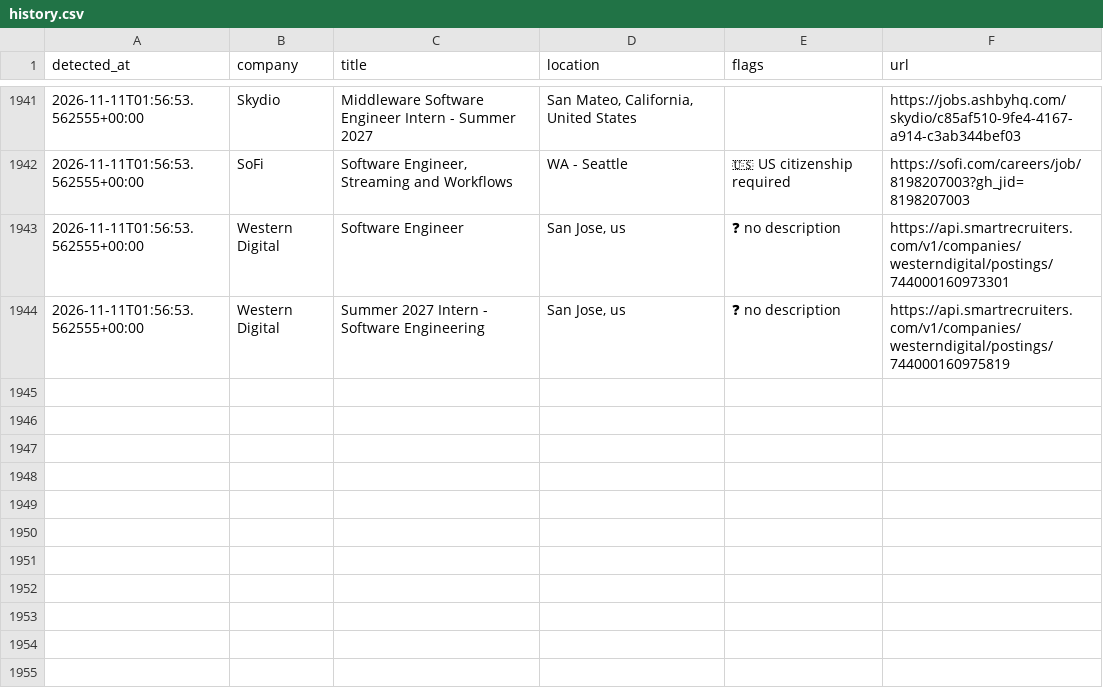
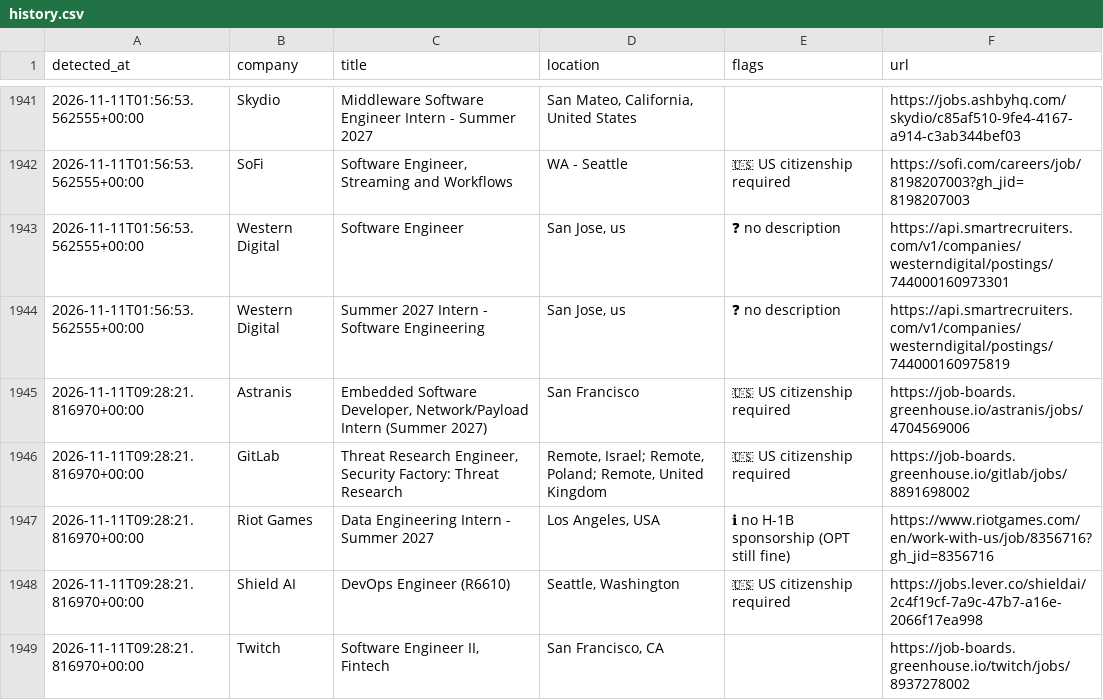
Before and after one commit to aryanyeole/job-watcher, a CSV file: history.csv, drawn as a sheet; only a part is shown, gaps mark what is left out; the diff names each change by its address in the sheet, - before the commit and + after, or states it on an @@ line.

```diff
--- a/history.csv
+++ b/history.csv
+row 1945: 2026-11-11T09:28:21.816970+00:00 | Astranis | Embedded Software Developer, Network/Payload Intern (Summer 2027) | San Francisco | 🇺🇸 US citizenship required | https://job-boards.greenhouse.io/astranis/jobs/4704569006
+row 1946: 2026-11-11T09:28:21.816970+00:00 | GitLab | Threat Research Engineer, Security Factory: Threat Research | Remote, Israel; Remote, Poland; Remote, United Kingdom | 🇺🇸 US citizenship required | https://job-boards.greenhouse.io/gitlab/jobs/8891698002
+row 1947: 2026-11-11T09:28:21.816970+00:00 | Riot Games | Data Engineering Intern - Summer 2027 | Los Angeles, USA | ℹ no H-1B sponsorship (OPT still fine) | https://www.riotgames.com/en/work-with-us/job/8356716?gh_jid=8356716
+row 1948: 2026-11-11T09:28:21.816970+00:00 | Shield AI | DevOps Engineer (R6610) | Seattle, Washington | 🇺🇸 US citizenship required | https://jobs.lever.co/shieldai/2c4f19cf-7a9c-47b7-a16e-2066f17ea998
+row 1949: 2026-11-11T09:28:21.816970+00:00 | Twitch | Software Engineer II, Fintech | San Francisco, CA |  | https://job-boards.greenhouse.io/twitch/jobs/8937278002
```
Also changed, not shown: 2 other files.
